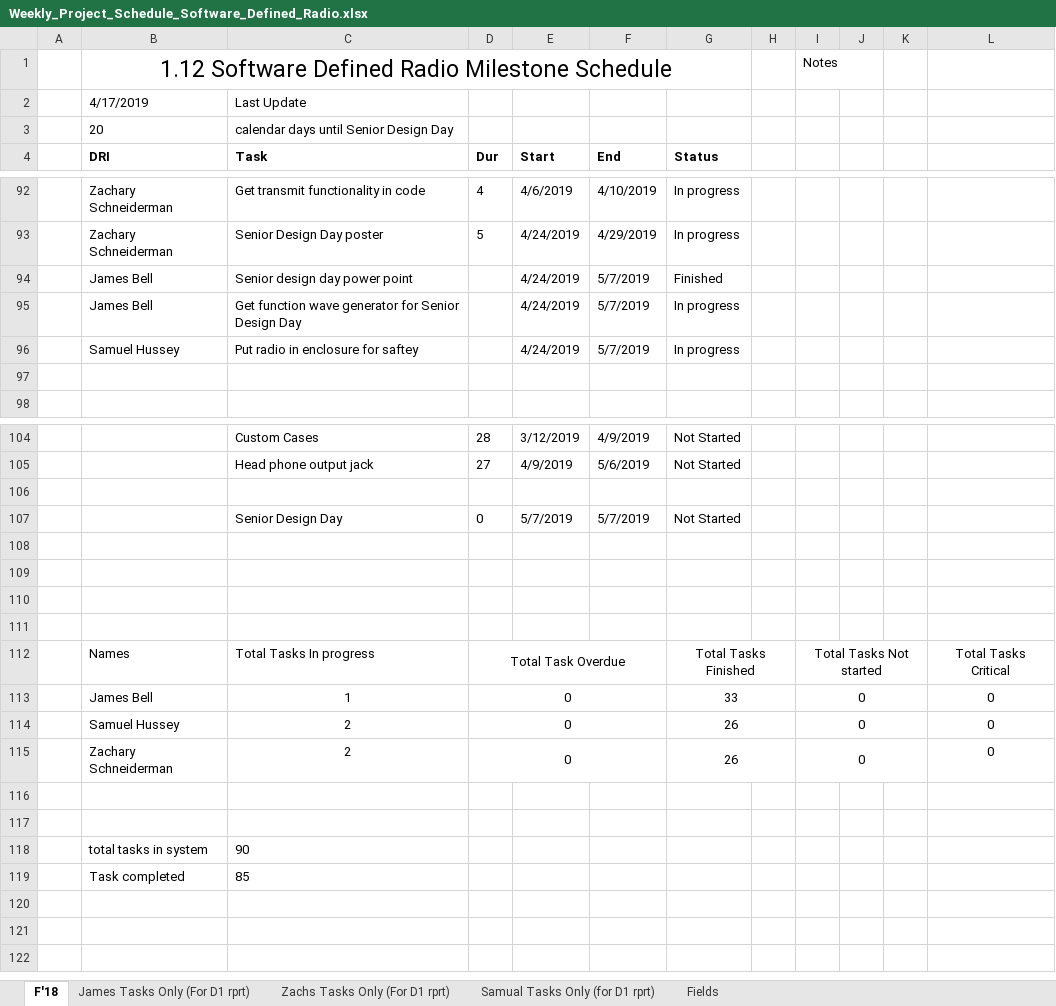
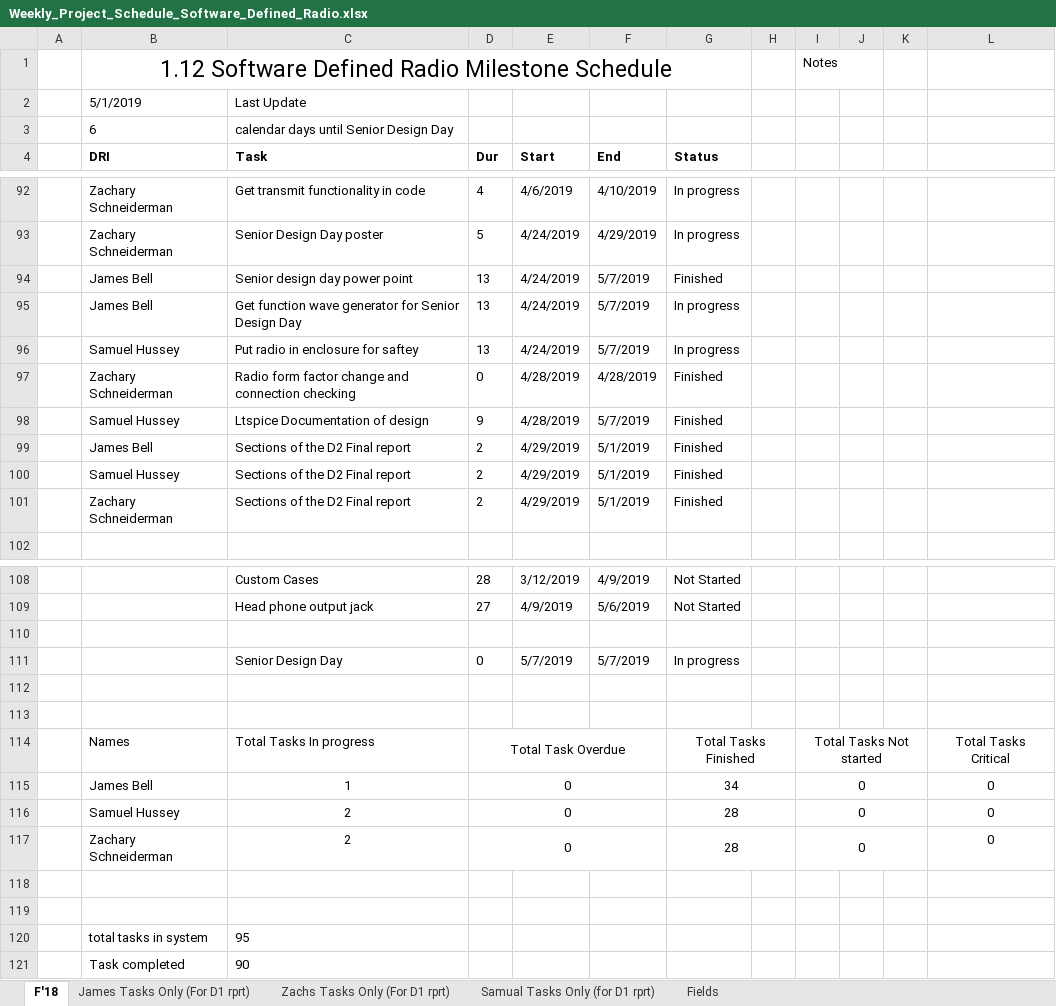
Before and after one commit to ZSchneiderman/SDR-Senior-Design, an Excel workbook: docs/Weekly_Project_Schedule_Software_Defined_Radio.xlsx, sheet F'18, drawn as a sheet; only a part is shown, gaps mark what is left out; values as stored, in another font and other column widths than the file's, no borders; conditional formats not drawn; removed rows and columns are numbered as before the commit, all else as after; the diff names each change by its address in the sheet, - before the commit and + after, or states it on an @@ line.

```diff
--- a/docs/Weekly_Project_Schedule_Software_Defined_Radio.xlsx (sheet F'18)
+++ b/docs/Weekly_Project_Schedule_Software_Defined_Radio.xlsx (sheet F'18)
-B2 (DRI): 4/17/2019
+B2 (DRI): 5/1/2019
-B3 (DRI): 20
+B3 (DRI): 6
-D94:D96 (Dur): (empty)
+D94:D96 (Dur): 13
-row 97: (empty)
+row 97:  | Zachary Schneiderman | Radio form factor change and connection checking | 0 | 4/28/2019 | 4/28/2019 | Finished
+row 98:  | Samuel Hussey | Ltspice Documentation of design | 9 | 4/28/2019 | 5/7/2019 | Finished
+row 99:  | James Bell | Sections of the D2 Final report | 2 | 4/29/2019 | 5/1/2019 | Finished
+row 100:  | Samuel Hussey | Sections of the D2 Final report | 2 | 4/29/2019 | 5/1/2019 | Finished
+row 101:  | Zachary Schneiderman | Sections of the D2 Final report | 2 | 4/29/2019 | 5/1/2019 | Finished
-G111 (Status): Not Started
+G111 (Status): In progress
-row 108: (empty)
-row 109: (empty)
-G115 (Status): 33
+G115 (Status): 34
-G116:G117 (Status): 26
+G116:G117 (Status): 28
+row 120:  | total tasks in system | 95
-B121 (DRI): total tasks in system
+B121 (DRI): Task completed
-row 119:  | Task completed | 85
```
Also changed, not shown: formulas that keep their value, docs/Team Meeting Attendance Form _Software Defined Radio_.xlsx.
